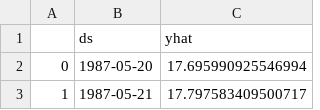
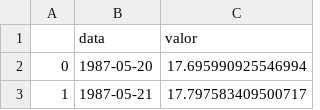
Before and after one commit to Raphabal/techchallenge04deploy, a CSV file: base_predicao.csv, drawn as a sheet; only a part is shown.

Commit message:
Update base_predicao.csv

```diff
--- a/base_predicao.csv
+++ b/base_predicao.csv
@@ -1,2 +1,2 @@
-;ds;yhat
+;data;valor
 0;1987-05-20;17.695990925546994
```
